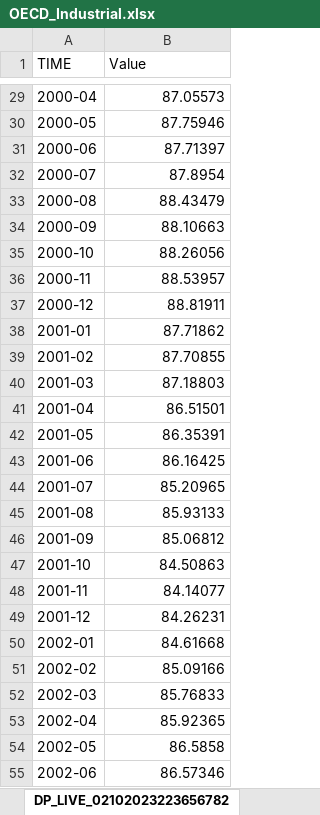
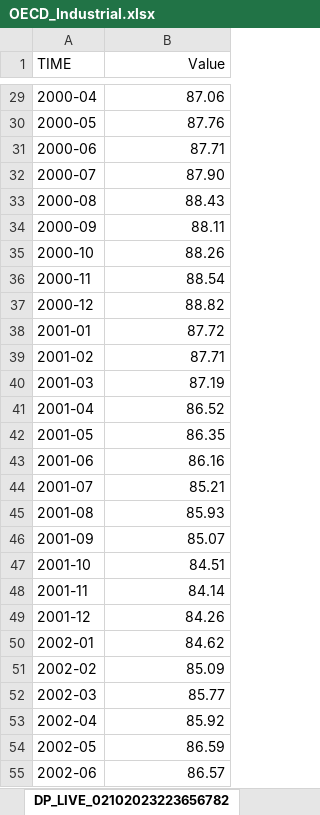
Before and after one commit to ViniNazato/PredictingIndustrialProduction, an Excel workbook: OECD_Industrial.xlsx, sheet DP_LIVE_02102023223656782, drawn as a sheet; only a part is shown, gaps mark what is left out; values as stored, in another font and other column widths than the file's, no borders; the diff covers the shown part only; the diff names each change by its address in the sheet, - before the commit and + after, or states it on an @@ line.

```diff
--- a/OECD_Industrial.xlsx (sheet DP_LIVE_02102023223656782)
+++ b/OECD_Industrial.xlsx (sheet DP_LIVE_02102023223656782)
-B1 alignment: left
+B1 alignment: right
-B29 (Value): 87.05573
+B29 (Value): 87.06
-B30 (Value): 87.75946
+B30 (Value): 87.76
-B31 (Value): 87.71397
+B31 (Value): 87.71
-B32 (Value): 87.8954
+B32 (Value): 87.90
-B33 (Value): 88.43479
+B33 (Value): 88.43
-B34 (Value): 88.10663
+B34 (Value): 88.11
-B35 (Value): 88.26056
+B35 (Value): 88.26
-B36 (Value): 88.53957
+B36 (Value): 88.54
-B37 (Value): 88.81911
+B37 (Value): 88.82
-B38 (Value): 87.71862
+B38 (Value): 87.72
-B39 (Value): 87.70855
+B39 (Value): 87.71
-B40 (Value): 87.18803
+B40 (Value): 87.19
-B41 (Value): 86.51501
+B41 (Value): 86.52
-B42 (Value): 86.35391
+B42 (Value): 86.35
-B43 (Value): 86.16425
+B43 (Value): 86.16
-B44 (Value): 85.20965
+B44 (Value): 85.21
-B45 (Value): 85.93133
+B45 (Value): 85.93
-B46 (Value): 85.06812
+B46 (Value): 85.07
-B47 (Value): 84.50863
+B47 (Value): 84.51
-B48 (Value): 84.14077
+B48 (Value): 84.14
-B49 (Value): 84.26231
+B49 (Value): 84.26
-B50 (Value): 84.61668
+B50 (Value): 84.62
-B51 (Value): 85.09166
+B51 (Value): 85.09
-B52 (Value): 85.76833
+B52 (Value): 85.77
-B53 (Value): 85.92365
+B53 (Value): 85.92
-B54 (Value): 86.5858
+B54 (Value): 86.59
-B55 (Value): 86.57346
+B55 (Value): 86.57
```
Also changed, not shown: 279 edited cells elsewhere in this sheet, 10 other files.
